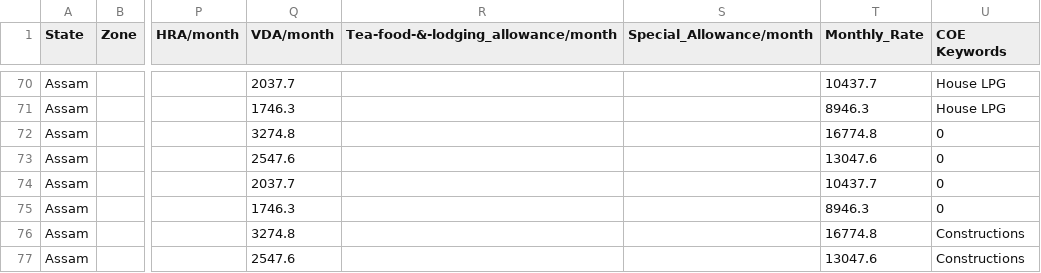
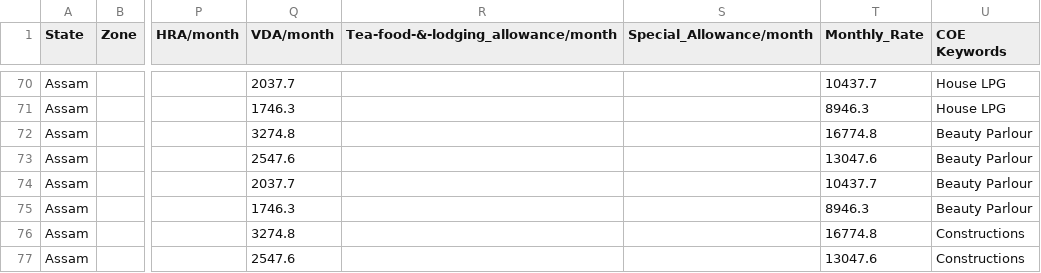
Before and after one commit to saralweb/minimum-wages, a CSV file: csv/assam.csv, drawn as a sheet; only a part is shown, gaps mark what is left out; the diff names each change by its address in the sheet, - before the commit and + after, or states it on an @@ line.

```diff
--- a/csv/assam.csv
+++ b/csv/assam.csv
-U72:U75 (COE Keywords): 0
+U72:U75 (COE Keywords): Beauty Parlour
```
Also changed, not shown: csv/andamanandnicobarislands.csv, csv/jammuandkashmir.csv, 55 other files.
